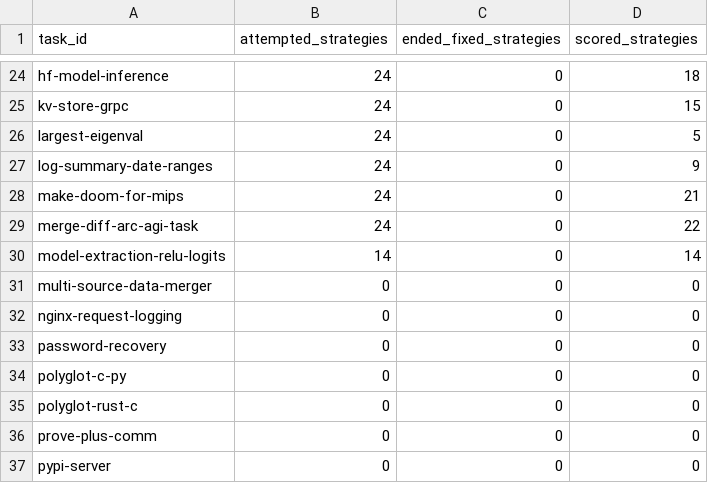
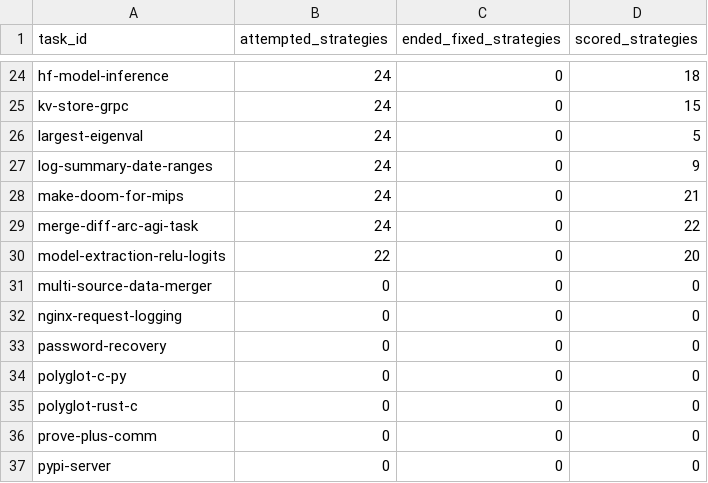
Before and after one commit to sxyq/modelrouter, a CSV file: our-project/results/benchmark/rq1/terminal-bench-2.0/20261112-v9-model-only/metrics/per_task.csv, drawn as a sheet; only a part is shown, gaps mark what is left out.

```diff
--- a/our-project/results/benchmark/rq1/terminal-bench-2.0/20261112-v9-model-only/metrics/per_task.csv
+++ b/our-project/results/benchmark/rq1/terminal-bench-2.0/20261112-v9-model-only/metrics/per_task.csv
@@ -29,3 +29,3 @@ make-doom-for-mips,24,0,21
 merge-diff-arc-agi-task,24,0,22
-model-extraction-relu-logits,14,0,14
+model-extraction-relu-logits,22,0,20
 multi-source-data-merger,0,0,0
```
Also changed, not shown: our-project/results/benchmark/rq1/terminal-bench-2.0/20261112-v9-model-only/metrics/cost_breakdown.csv, our-project/results/benchmark/rq1/terminal-bench-2.0/20261112-v9-model-only/metrics/per_strategy.csv, 32 other files.
